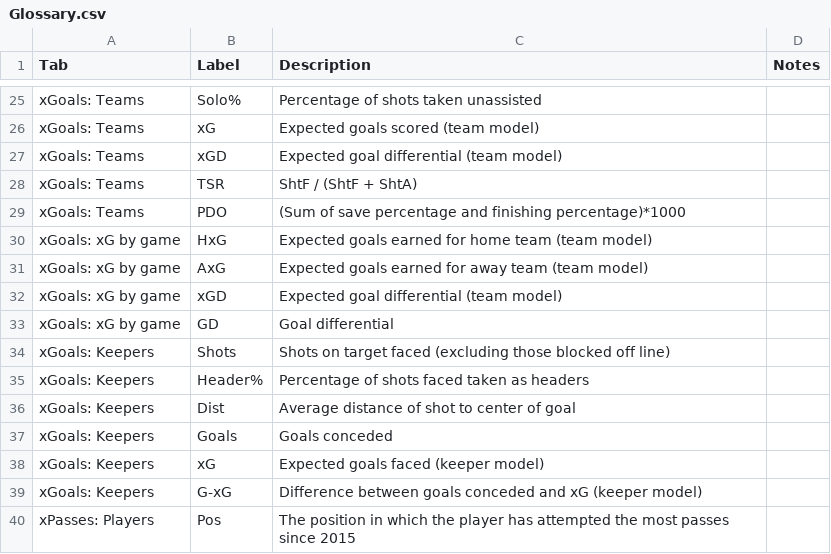
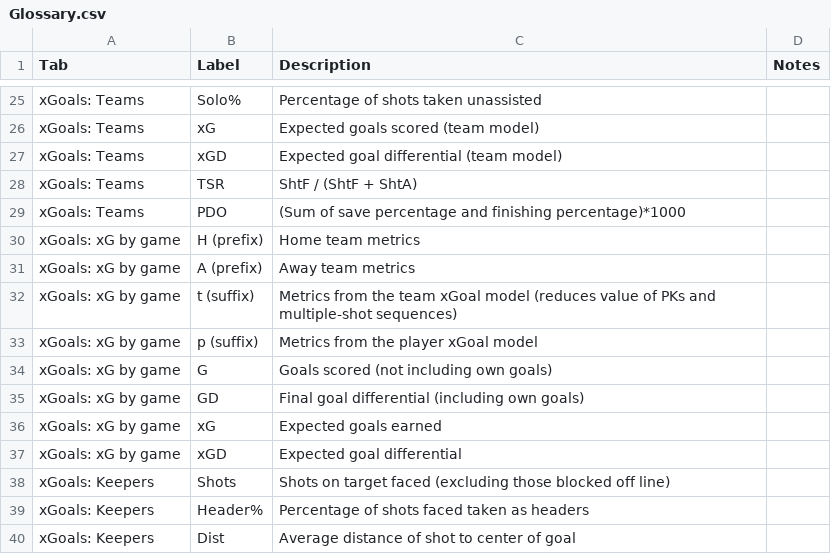
Before and after one commit to mattyanselmo/ASAShootingApp, a CSV file: Glossary.csv, drawn as a sheet; only a part is shown, gaps mark what is left out; the shorter side is filled out with more unchanged rows.

Commit message:
Edited xG by game terms

```diff
--- a/Glossary.csv
+++ b/Glossary.csv
@@ -29,6 +29,10 @@ xGoals: Teams,TSR,ShtF / (ShtF + ShtA),,,,,
 xGoals: Teams,PDO,(Sum of save percentage and finishing percentage)*1000,,,,,
-xGoals: xG by game,HxG,Expected goals earned for home team (team model),,,,,
-xGoals: xG by game,AxG,Expected goals earned for away team (team model),,,,,
-xGoals: xG by game,xGD,Expected goal differential (team model),,,,,
-xGoals: xG by game,GD,Goal differential,,,,,
+xGoals: xG by game,H (prefix),Home team metrics,,,,,
+xGoals: xG by game,A (prefix),Away team metrics,,,,,
+xGoals: xG by game,t (suffix),Metrics from the team xGoal model (reduces value of PKs and multiple-shot sequences),,,,,
+xGoals: xG by game,p (suffix),Metrics from the player xGoal model,,,,,
+xGoals: xG by game,G,Goals scored (not including own goals),,,,,
+xGoals: xG by game,GD,Final goal differential (including own goals),,,,,
+xGoals: xG by game,xG,Expected goals earned,,,,,
+xGoals: xG by game,xGD,Expected goal differential,,,,,
 xGoals: Keepers,Shots,Shots on target faced (excluding those blocked off line),,,,,
```
